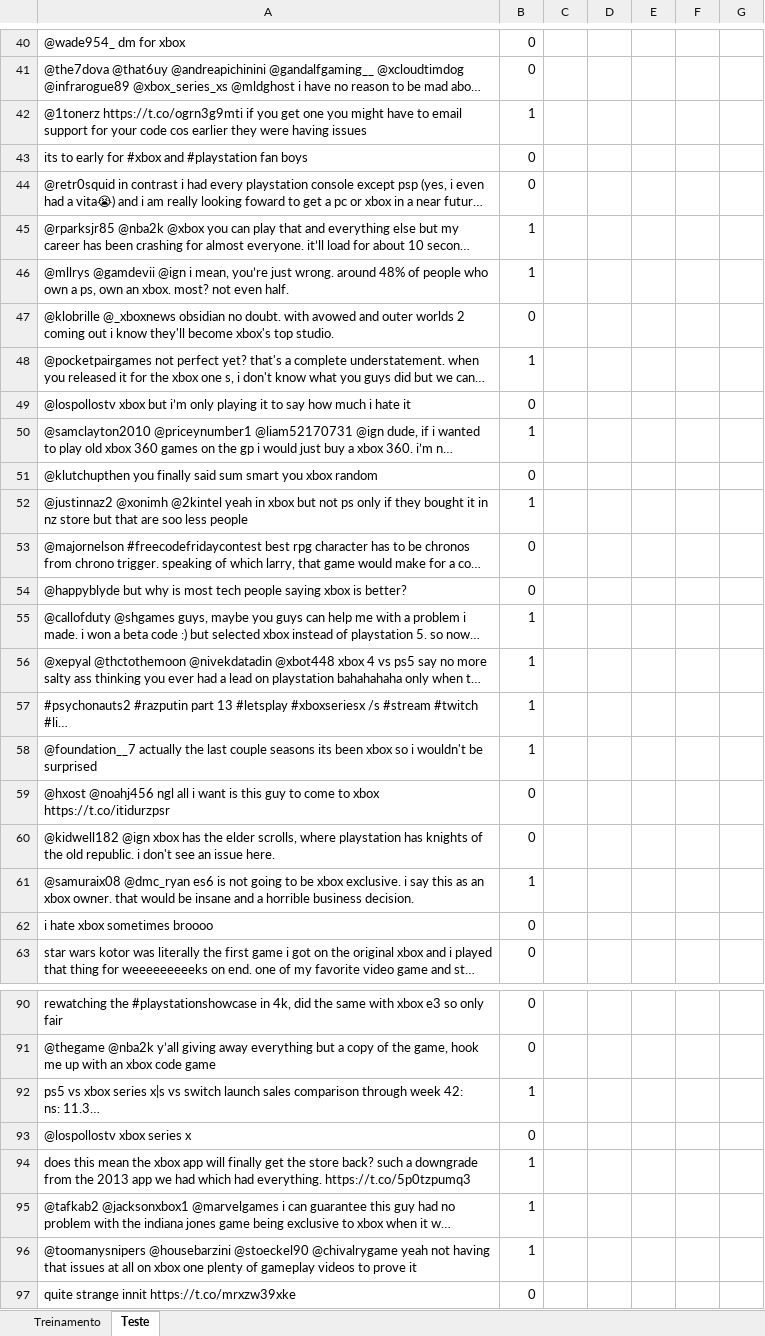
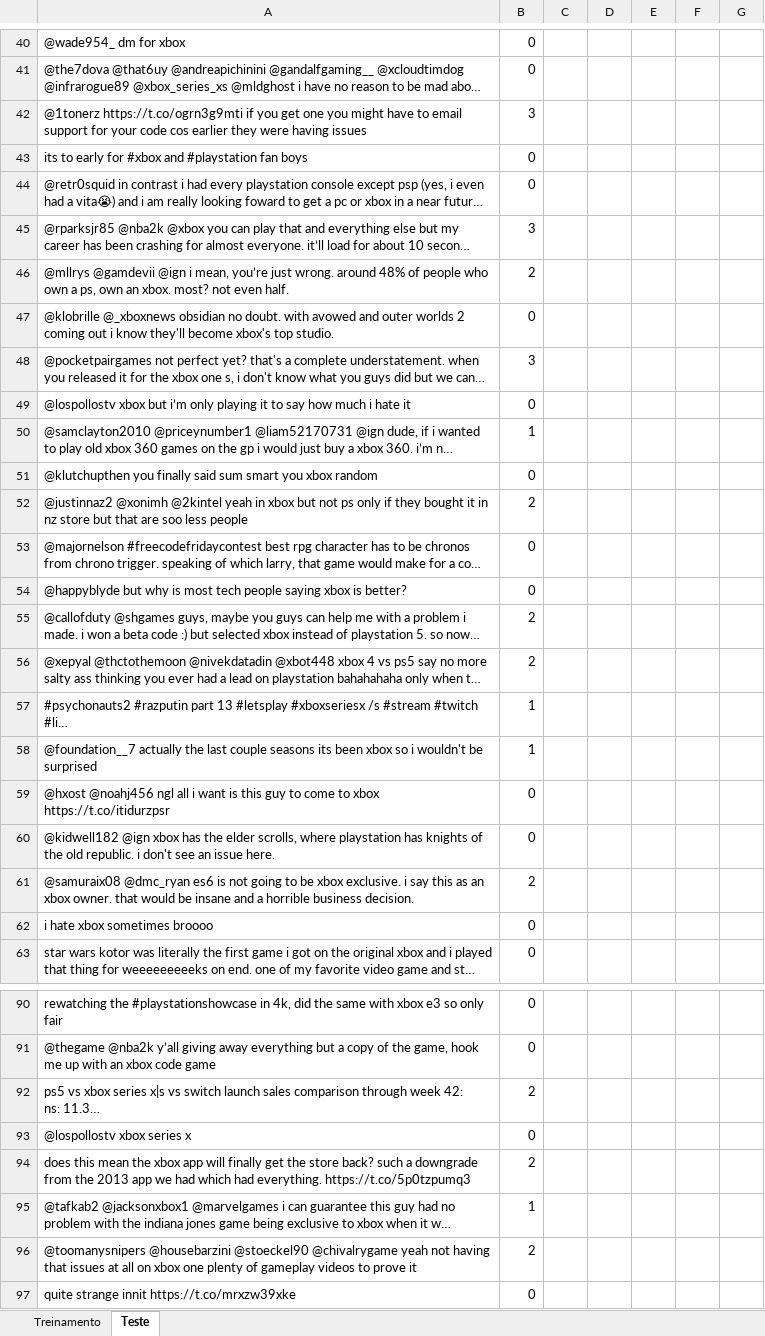
Before and after one commit to liorlinsper/P1-Cdados, an Excel workbook: tweets_xbox.xlsx, sheet Teste, drawn as a sheet; only a part is shown, gaps mark what is left out; long unchanged cells end in …; values as stored, in another font and other column widths than the file's, no borders; the diff covers the shown part only; the diff names each change by its address in the sheet, - before the commit and + after, or states it on an @@ line.

```diff
--- a/tweets_xbox.xlsx (sheet Teste)
+++ b/tweets_xbox.xlsx (sheet Teste)
-B42: 1
+B42: 3
-B45: 1
+B45: 3
-B46: 1
+B46: 2
-B48: 1
+B48: 3
-B52: 1
+B52: 2
-B55:B56: 1
+B55:B56: 2
-B61: 1
+B61: 2
-B92: 1
+B92: 2
-B94: 1
+B94: 2
-B96: 1
+B96: 2
```
Also changed, not shown: 29 edited cells and cell formats elsewhere in this sheet, sheet Treinamento, 1 other file.
